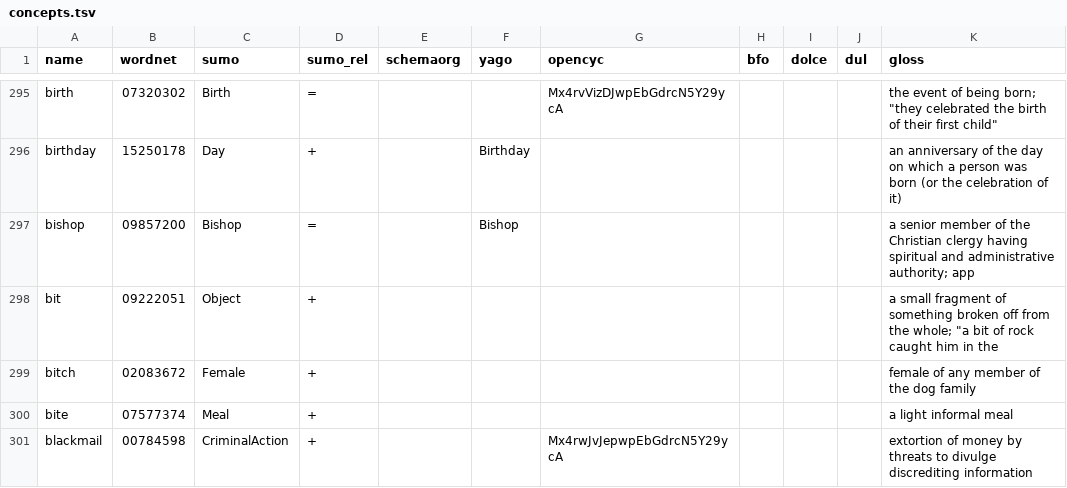
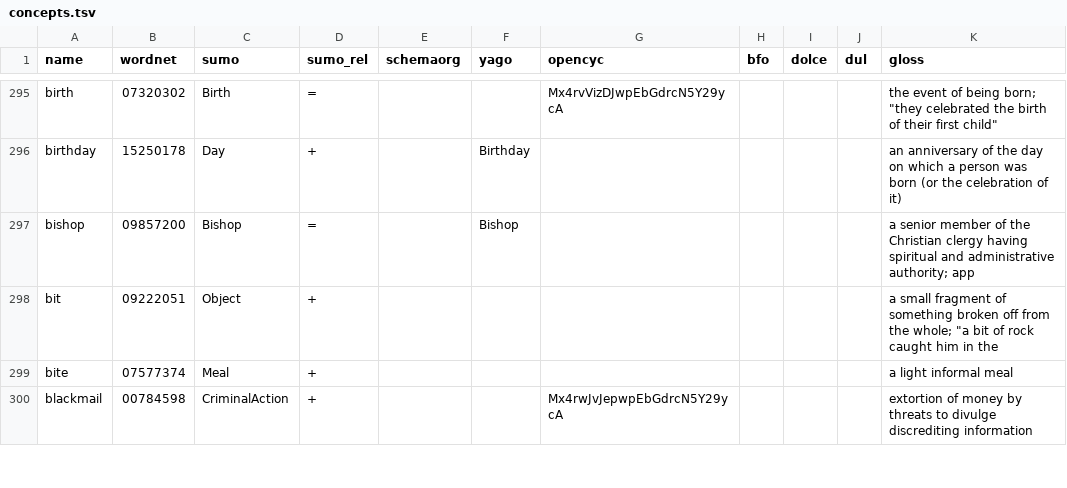
Before and after one commit to petfold/ontodag-core, a TSV file: align/concepts.tsv, drawn as a sheet; only a part is shown, gaps mark what is left out; the diff covers the shown part only; the diff names each change by its address in the sheet, - before the commit and + after, or states it on an @@ line.

Commit message:
entry batch 1 judged; four concepts dropped

```diff
--- a/align/concepts.tsv
+++ b/align/concepts.tsv
-row 299: bitch | 02083672 | Female | + |  |  |  |  |  |  | female of any member of the dog family
```
Also changed, not shown: 3 removed rows elsewhere in this file, align/drop.tsv, build/evidence.tsv, 8 other files.
